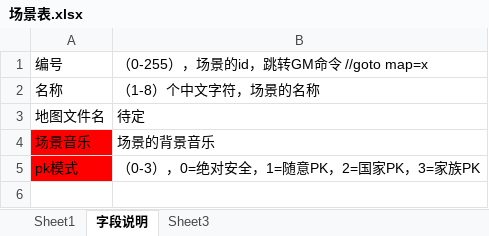
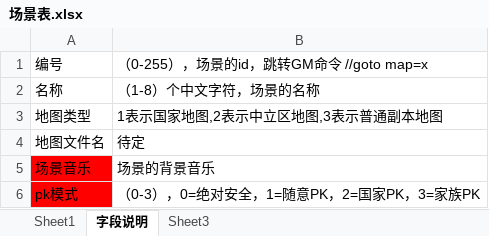
Before and after one commit to Klanly/BWM, an Excel workbook: doc/table/场景表.xlsx, sheet 字段说明, drawn as a sheet; values as stored, in another font and other column widths than the file's, no borders; the diff names each change by its address in the sheet, - before the commit and + after, or states it on an @@ line.

```diff
--- a/doc/table/场景表.xlsx (sheet 字段说明)
+++ b/doc/table/场景表.xlsx (sheet 字段说明)
+row 3: 地图类型 | 1表示国家地图,2表示中立区地图,3表示普通副本地图
```
Also changed, not shown: sheet Sheet1, 1 other file.
